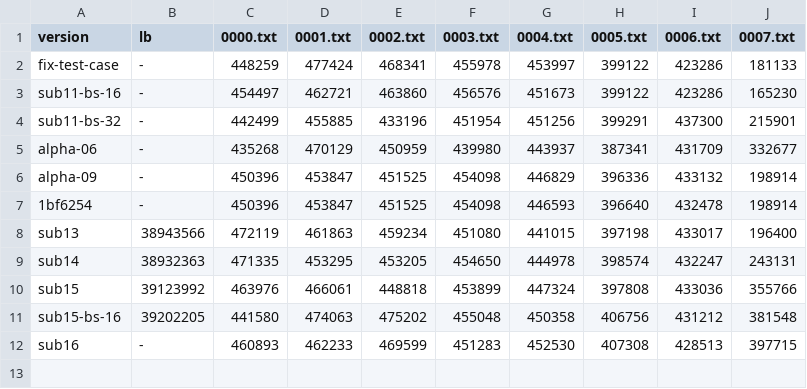
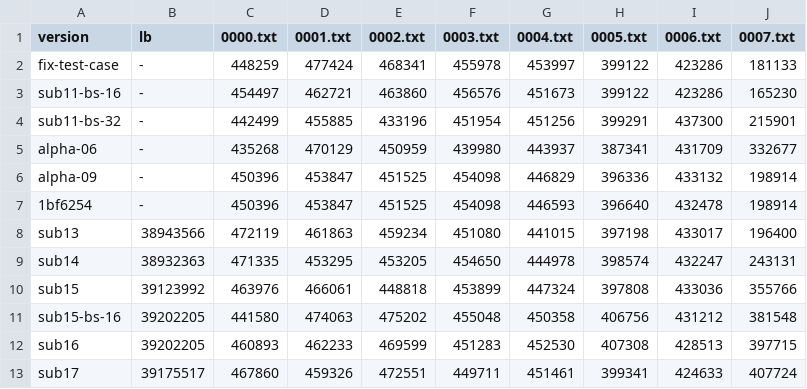
Before and after one commit to tishii2479/ucup-online-challenge-2025, a CSV file: doc/scores.csv, drawn as a sheet.

```diff
--- a/doc/scores.csv
+++ b/doc/scores.csv
@@ -11,2 +11,3 @@ sub15,39123992,463976,466061,448818,453899,447324,397808,433036,355766
 sub15-bs-16,39202205,441580,474063,475202,455048,450358,406756,431212,381548
-sub16,-,460893,462233,469599,451283,452530,407308,428513,397715
+sub16,39202205,460893,462233,469599,451283,452530,407308,428513,397715
+sub17,39175517,467860,459326,472551,449711,451461,399341,424633,407724
```
Also changed, not shown: 1 other file.
